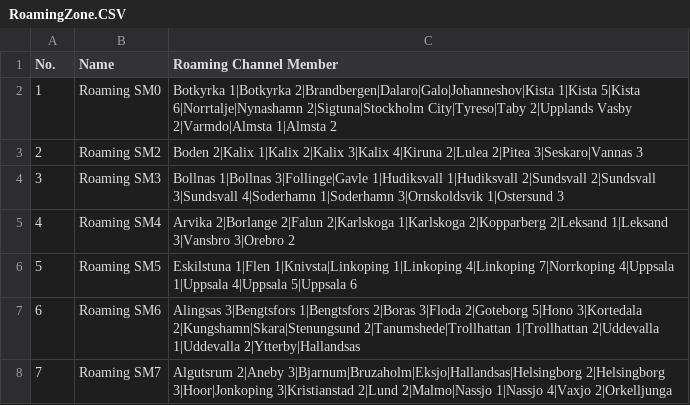
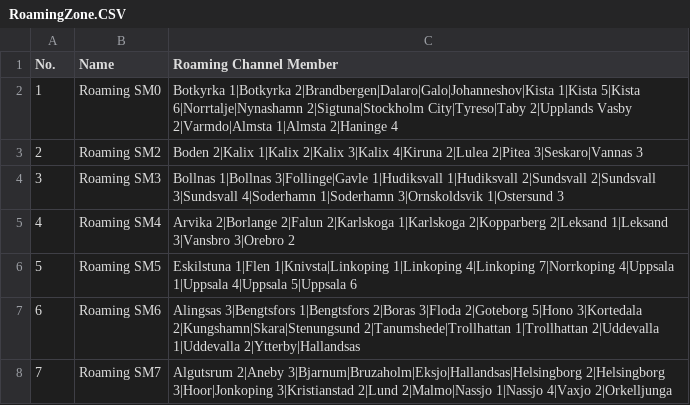
Before and after one commit to sa0azs/d878uv, a CSV file: RoamingZone.CSV, drawn as a sheet.

```diff
--- a/RoamingZone.CSV
+++ b/RoamingZone.CSV
@@ -1,3 +1,3 @@
 "No.","Name","Roaming Channel Member",
-"1","Roaming SM0","Botkyrka 1|Botkyrka 2|Brandbergen|Dalaro|Galo|Johanneshov|Kista 1|Kista 5|Kista 6|Norrtalje|Nynashamn 2|Sigtuna|Stockholm City|Tyreso|Taby 2|Upplands Vasby 2|Varmdo|Almsta 1|Almsta 2"
+"1","Roaming SM0","Botkyrka 1|Botkyrka 2|Brandbergen|Dalaro|Galo|Johanneshov|Kista 1|Kista 5|Kista 6|Norrtalje|Nynashamn 2|Sigtuna|Stockholm City|Tyreso|Taby 2|Upplands Vasby 2|Varmdo|Almsta 1|Almsta 2|Haninge 4"
 "2","Roaming SM2","Boden 2|Kalix 1|Kalix 2|Kalix 3|Kalix 4|Kiruna 2|Lulea 2|Pitea 3|Seskaro|Vannas 3"
```
Also changed, not shown: Channel.CSV, RoamingChannel.CSV, 7 other files.
